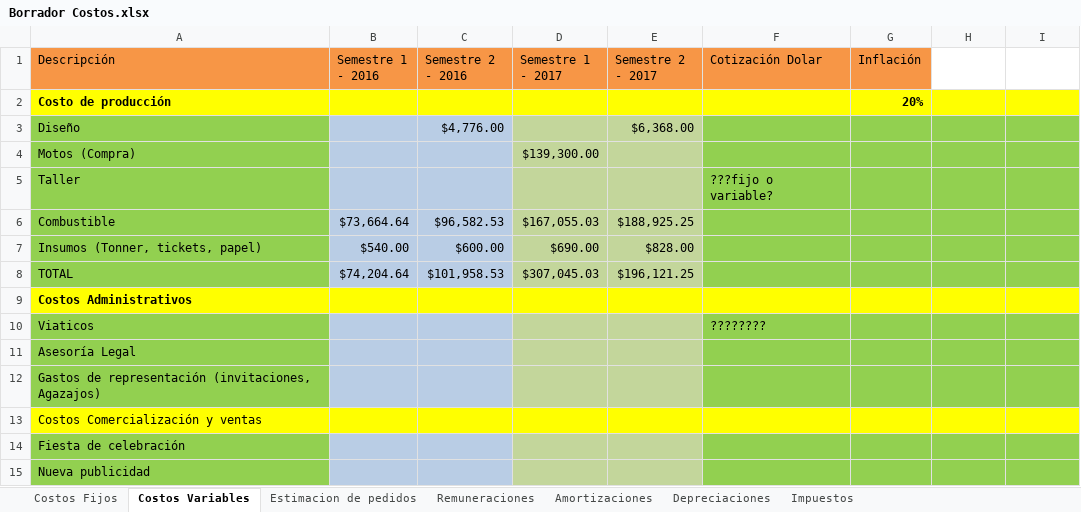
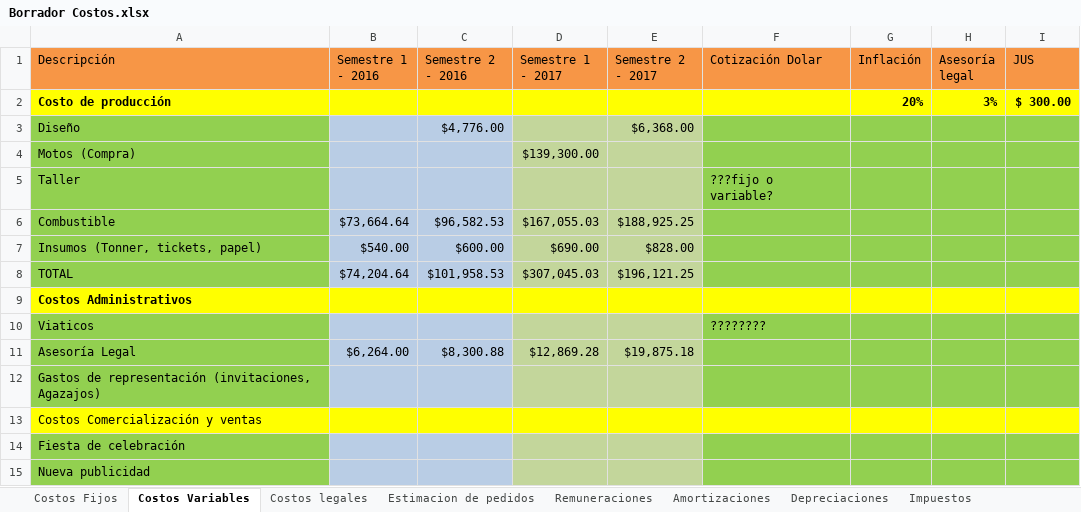
Before and after one commit to Jacodom/sap-tfi-documentation, an Excel workbook: SAP - NEGOCIO/Temporal/Presupuesto/Borrador Costos.xlsx, sheet Costos Variables, drawn as a sheet; values as stored, in another font and other column widths than the file's, no borders; 1 other sheet too large or unreadable and not compared; the diff names each change by its address in the sheet, - before the commit and + after, or states it on an @@ line.

Commit message:
Agregado Costos legales + algunos conceptos de inversión inicial

```diff
--- a/SAP - NEGOCIO/Temporal/Presupuesto/Borrador Costos.xlsx (sheet Costos Variables)
+++ b/SAP - NEGOCIO/Temporal/Presupuesto/Borrador Costos.xlsx (sheet Costos Variables)
+sheet tab: Costos legales
-H1: (empty)
+H1: Asesoría legal
-H1:I1 fill: none
+H1:I1 fill: #F79646
-I1: (empty)
+I1: JUS
-H2 (Asesoría legal): (empty)
+H2 (Asesoría legal): 3%
-I2 (JUS): (empty)
+I2 (JUS): $ 300.00
-B11 (Semestre 1 - 2016): (empty)
+B11 (Semestre 1 - 2016): $6,264.00
-C11 (Semestre 2 - 2016): (empty)
+C11 (Semestre 2 - 2016): $8,300.88
-D11 (Semestre 1 - 2017): (empty)
+D11 (Semestre 1 - 2017): $12,869.28
-E11 (Semestre 2 - 2017): (empty)
+E11 (Semestre 2 - 2017): $19,875.18
```
Also changed, not shown: SAP - NEGOCIO/Temporal/Presupuesto/Presupuesto pickupmeal.xlsx.
